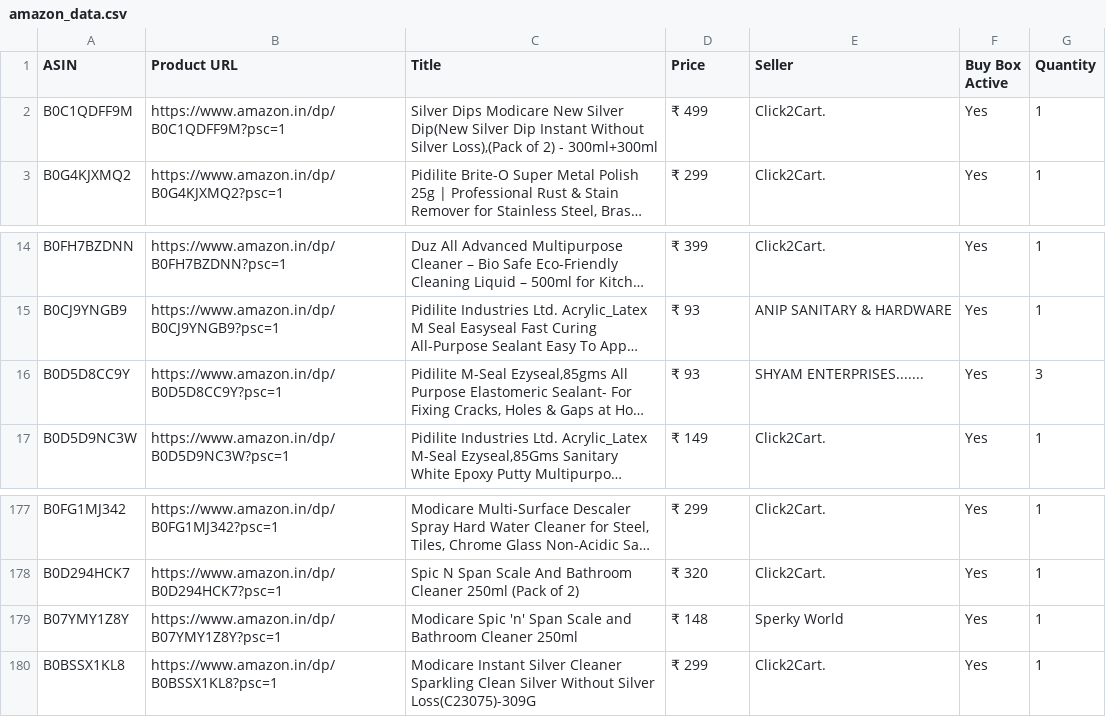
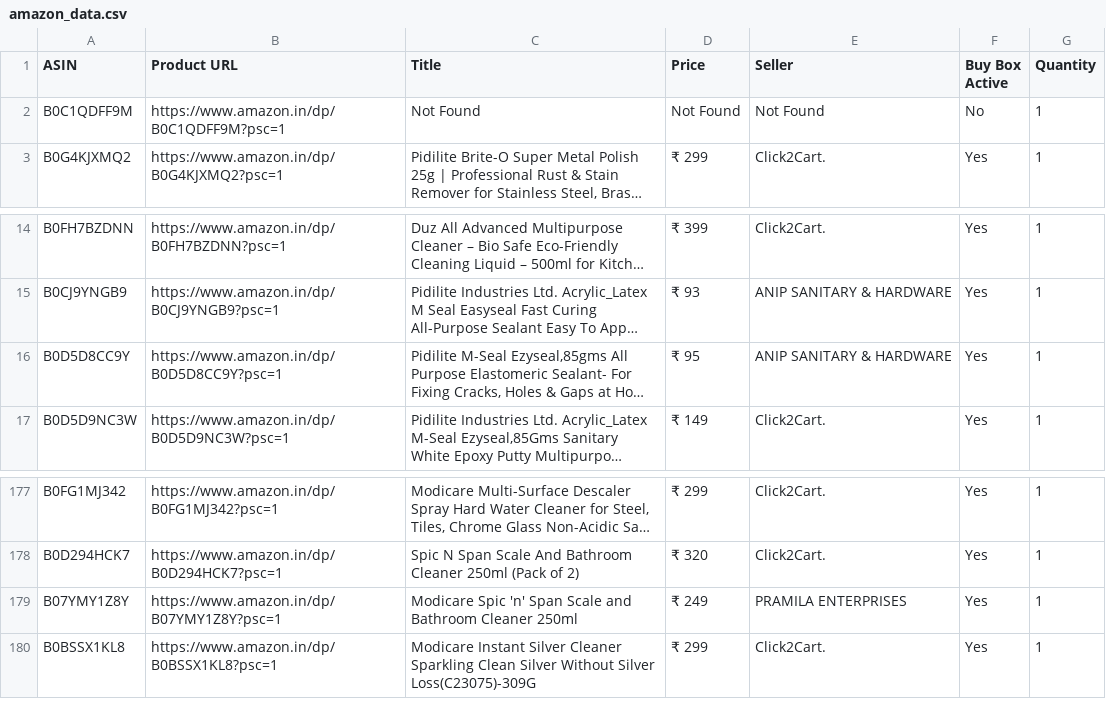
Before and after one commit to egaurav006/amazon-scraper, a CSV file: amazon_data.csv, drawn as a sheet; only a part is shown, gaps mark what is left out; long unchanged cells end in …; the diff names each change by its address in the sheet, - before the commit and + after, or states it on an @@ line.

```diff
--- a/amazon_data.csv
+++ b/amazon_data.csv
-C2 (Title): Silver Dips Modicare New Silver Dip(New Silver Dip Instant Without Silver Loss),(Pack of 2) - 300ml+300ml
+C2 (Title): Not Found
-D2 (Price): ₹ 499
+D2 (Price): Not Found
-E2 (Seller): Click2Cart.
+E2 (Seller): Not Found
-F2 (Buy Box Active): Yes
+F2 (Buy Box Active): No
-D16 (Price): ₹ 93
+D16 (Price): ₹ 95
-E16 (Seller): SHYAM ENTERPRISES.......
+E16 (Seller): ANIP SANITARY & HARDWARE
-G16 (Quantity): 3
+G16 (Quantity): 1
-D179 (Price): ₹ 148
+D179 (Price): ₹ 249
-E179 (Seller): Sperky World
+E179 (Seller): PRAMILA ENTERPRISES
```
